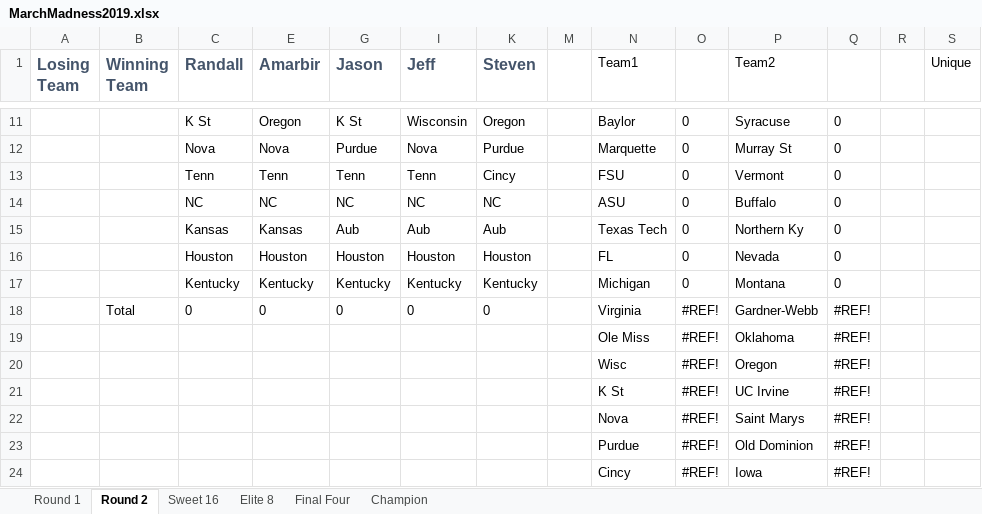
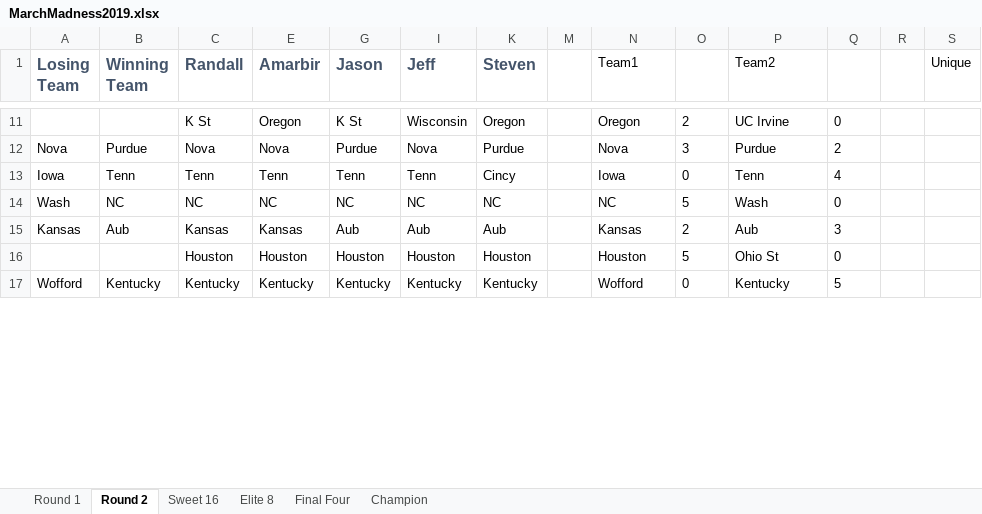
Before and after one commit to MadPacUte/NCAA2019, an Excel workbook: MarchMadness2019.xlsx, sheet Round 2, drawn as a sheet; only a part is shown, gaps mark what is left out; values as stored, in another font and other column widths than the file's, no borders; conditional formats not drawn; removed rows and columns are numbered as before the commit, all else as after; the diff covers the shown part only; the diff names each change by its address in the sheet, - before the commit and + after, or states it on an @@ line.

```diff
--- a/MarchMadness2019.xlsx (sheet Round 2)
+++ b/MarchMadness2019.xlsx (sheet Round 2)
-N11 (Team1): Baylor
+N11 (Team1): Oregon
-O11: 0
+O11: 2
-P11 (Team2): Syracuse
+P11 (Team2): UC Irvine
-row 12:  |  | Nova | Nova | Purdue | Nova | Purdue |  | Marquette | 0 | Murray St | 0
+row 12: Nova | Purdue | Nova | Nova | Purdue | Nova | Purdue |  | Nova | 3 | Purdue | 2
-A13 (Losing Team): (empty)
+A13 (Losing Team): Iowa
-B13 (Winning Team): (empty)
+B13 (Winning Team): Tenn
-N13 (Team1): FSU
+N13 (Team1): Iowa
-P13 (Team2): Vermont
+P13 (Team2): Tenn
-Q13: 0
+Q13: 4
-A14 (Losing Team): (empty)
+A14 (Losing Team): Wash
-B14 (Winning Team): (empty)
+B14 (Winning Team): NC
-N14 (Team1): ASU
+N14 (Team1): NC
-O14: 0
+O14: 5
-P14 (Team2): Buffalo
+P14 (Team2): Wash
-row 15:  |  | Kansas | Kansas | Aub | Aub | Aub |  | Texas Tech | 0 | Northern Ky | 0
+row 15: Kansas | Aub | Kansas | Kansas | Aub | Aub | Aub |  | Kansas | 2 | Aub | 3
-N16 (Team1): FL
+N16 (Team1): Houston
-O16: 0
+O16: 5
-P16 (Team2): Nevada
+P16 (Team2): Ohio St
-A17 (Losing Team): (empty)
+A17 (Losing Team): Wofford
-B17 (Winning Team): (empty)
+B17 (Winning Team): Kentucky
-N17 (Team1): Michigan
+N17 (Team1): Wofford
-P17 (Team2): Montana
+P17 (Team2): Kentucky
-Q17: 0
+Q17: 5
-row 18:  | Total | 0 | 0 | 0 | 0 | 0 |  | Virginia | #REF! | Gardner-Webb | #REF!
-row 19:  |  |  |  |  |  |  |  | Ole Miss | #REF! | Oklahoma | #REF!
-row 20:  |  |  |  |  |  |  |  | Wisc | #REF! | Oregon | #REF!
-row 21:  |  |  |  |  |  |  |  | K St | #REF! | UC Irvine | #REF!
-row 22:  |  |  |  |  |  |  |  | Nova | #REF! | Saint Marys | #REF!
-row 23:  |  |  |  |  |  |  |  | Purdue | #REF! | Old Dominion | #REF!
-row 24:  |  |  |  |  |  |  |  | Cincy | #REF! | Iowa | #REF!
```
Also changed, not shown: 3 added rows, 11 removed rows and 29 edited cells elsewhere in this sheet, sheet Round 1, hidden cells.
